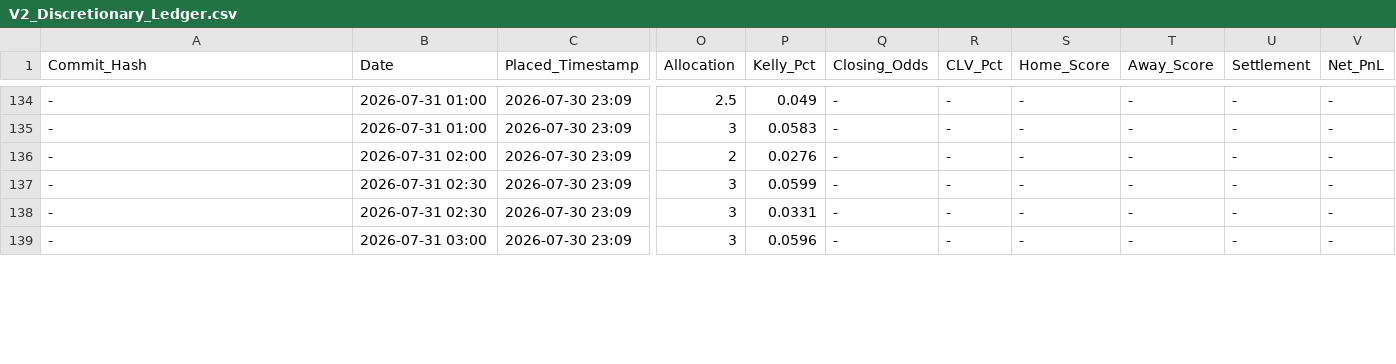
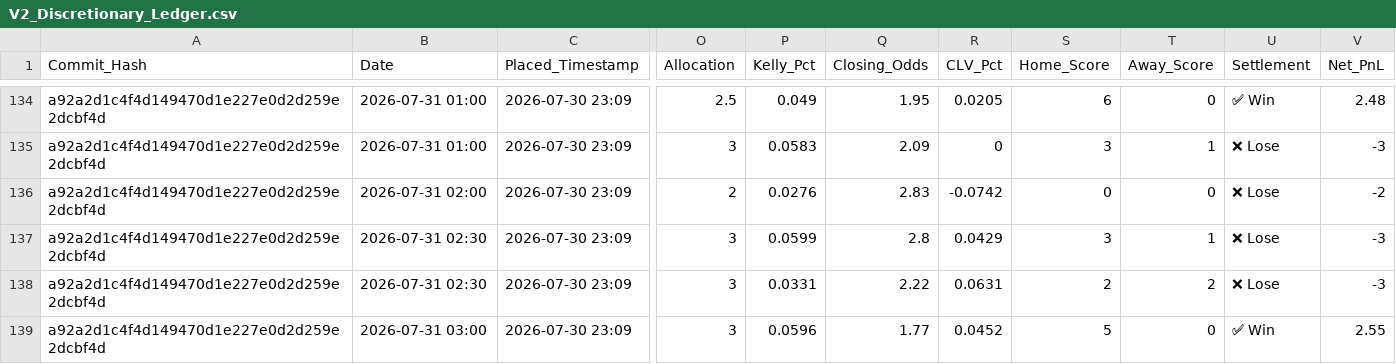
Before and after one commit to ethan-0625/MCO-Sports-Alpha-Research, a CSV file: V2_Discretionary_Ledger.csv, drawn as a sheet; only a part is shown, gaps mark what is left out; the diff covers the shown part only; the diff names each change by its address in the sheet, - before the commit and + after, or states it on an @@ line.

```diff
--- a/V2_Discretionary_Ledger.csv
+++ b/V2_Discretionary_Ledger.csv
-A134:A139 (Commit_Hash): -
+A134:A139 (Commit_Hash): a92a2d1c4f4d149470d1e227e0d2d259e2dcbf4d
-Q134 (Closing_Odds): -
+Q134 (Closing_Odds): 1.95
-R134 (CLV_Pct): -
+R134 (CLV_Pct): 0.0205
-S134 (Home_Score): -
+S134 (Home_Score): 6
-T134 (Away_Score): -
+T134 (Away_Score): 0
-U134 (Settlement): -
+U134 (Settlement): ✅ Win
-V134 (Net_PnL): -
+V134 (Net_PnL): 2.48
-Q135 (Closing_Odds): -
+Q135 (Closing_Odds): 2.09
-R135 (CLV_Pct): -
+R135 (CLV_Pct): 0
-S135 (Home_Score): -
+S135 (Home_Score): 3
-T135 (Away_Score): -
+T135 (Away_Score): 1
-U135:U138 (Settlement): -
+U135:U138 (Settlement): ❌ Lose
-V135 (Net_PnL): -
+V135 (Net_PnL): -3
-Q136 (Closing_Odds): -
+Q136 (Closing_Odds): 2.83
-R136 (CLV_Pct): -
+R136 (CLV_Pct): -0.0742
-S136 (Home_Score): -
+S136 (Home_Score): 0
-T136 (Away_Score): -
+T136 (Away_Score): 0
-V136 (Net_PnL): -
+V136 (Net_PnL): -2
-Q137 (Closing_Odds): -
+Q137 (Closing_Odds): 2.8
-R137 (CLV_Pct): -
+R137 (CLV_Pct): 0.0429
-S137 (Home_Score): -
+S137 (Home_Score): 3
-T137 (Away_Score): -
+T137 (Away_Score): 1
-V137:V138 (Net_PnL): -
+V137:V138 (Net_PnL): -3
-Q138 (Closing_Odds): -
+Q138 (Closing_Odds): 2.22
-R138 (CLV_Pct): -
+R138 (CLV_Pct): 0.0631
-S138 (Home_Score): -
+S138 (Home_Score): 2
-T138 (Away_Score): -
+T138 (Away_Score): 2
-Q139 (Closing_Odds): -
+Q139 (Closing_Odds): 1.77
-R139 (CLV_Pct): -
+R139 (CLV_Pct): 0.0452
-S139 (Home_Score): -
+S139 (Home_Score): 5
-T139 (Away_Score): -
+T139 (Away_Score): 0
-U139 (Settlement): -
+U139 (Settlement): ✅ Win
-V139 (Net_PnL): -
+V139 (Net_PnL): 2.55
```
Also changed, not shown: 84 edited cells elsewhere in this file.
